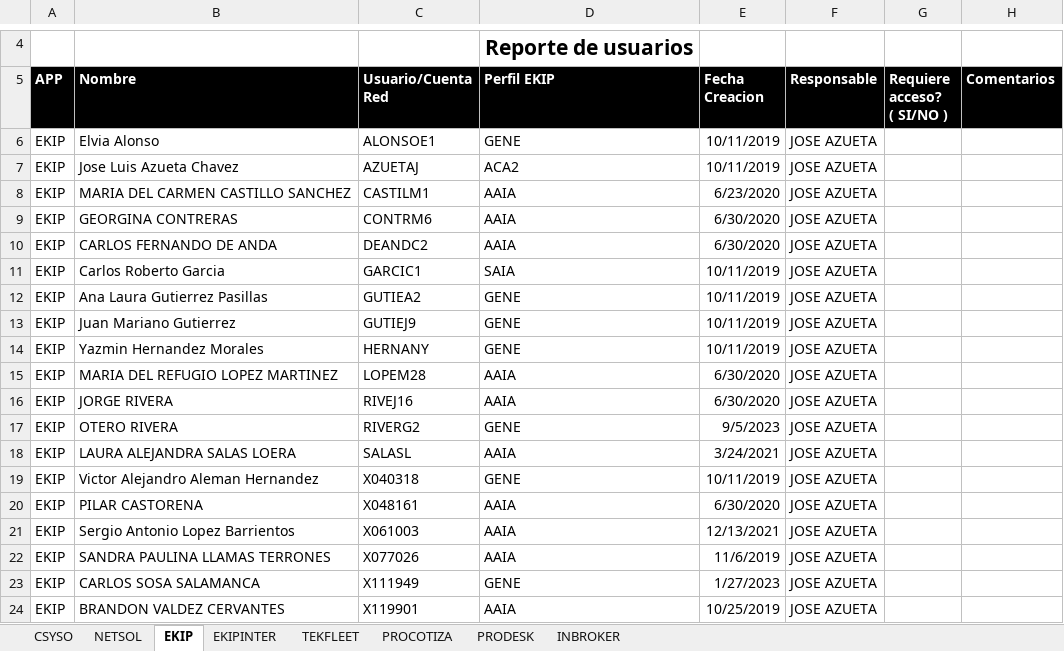
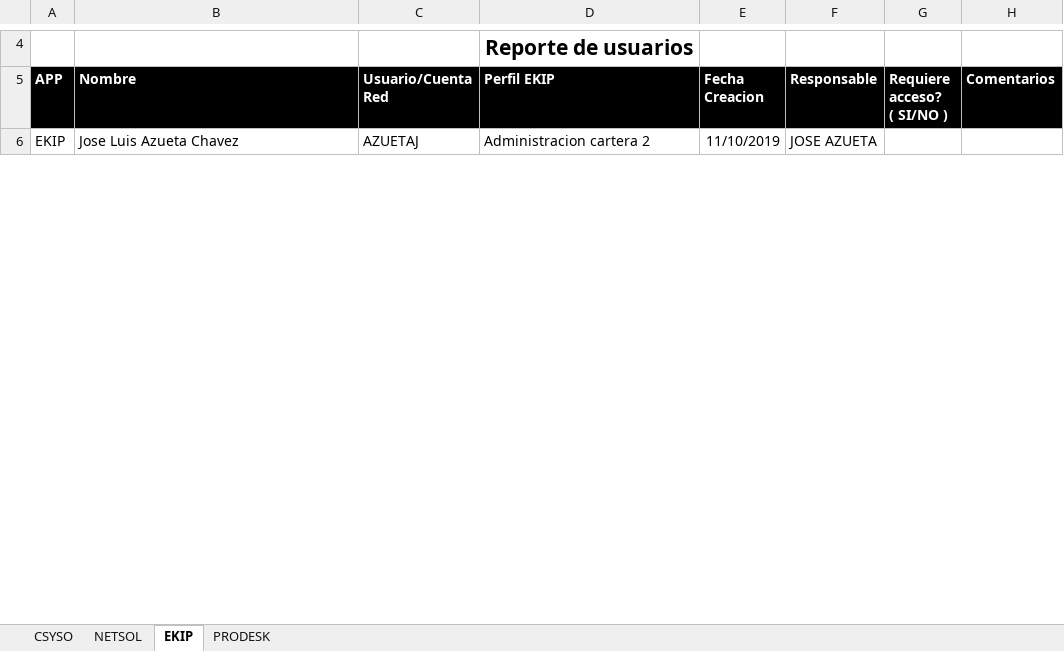
Before and after one commit to Sauce77/NRAuditoriaDesktop, an Excel workbook: NRFM_Auditoria/NRFM_Auditoria/bin/Debug/net8.0-windows/Extracciones/4-2024/JOSE AZUETA.xlsx, sheet EKIP, drawn as a sheet; only a part is shown, gaps mark what is left out; values as stored, in another font and other column widths than the file's, no borders; removed rows and columns are numbered as before the commit, all else as after; the diff covers the shown part only; the diff names each change by its address in the sheet, - before the commit and + after, or states it on an @@ line.

```diff
--- a/NRFM_Auditoria/NRFM_Auditoria/bin/Debug/net8.0-windows/Extracciones/4-2024/JOSE AZUETA.xlsx (sheet EKIP)
+++ b/NRFM_Auditoria/NRFM_Auditoria/bin/Debug/net8.0-windows/Extracciones/4-2024/JOSE AZUETA.xlsx (sheet EKIP)
-sheet tab: EKIPINTER
-sheet tab: TEKFLEET
-sheet tab: PROCOTIZA
-sheet tab: INBROKER
-row 6: EKIP | Elvia Alonso | ALONSOE1 | GENE | 10/11/2019 | JOSE AZUETA
-D6 (Perfil EKIP): ACA2
+D6 (Perfil EKIP): Administracion cartera 2
-E6 (Fecha Creacion): 10/11/2019
+E6 (Fecha Creacion): 11/10/2019
-row 8: EKIP | MARIA DEL CARMEN CASTILLO SANCHEZ | CASTILM1 | AAIA | 6/23/2020 | JOSE AZUETA
-row 9: EKIP | GEORGINA CONTRERAS | CONTRM6 | AAIA | 6/30/2020 | JOSE AZUETA
-row 10: EKIP | CARLOS FERNANDO DE ANDA | DEANDC2 | AAIA | 6/30/2020 | JOSE AZUETA
-row 11: EKIP | Carlos Roberto Garcia | GARCIC1 | SAIA | 10/11/2019 | JOSE AZUETA
-row 12: EKIP | Ana Laura Gutierrez Pasillas | GUTIEA2 | GENE | 10/11/2019 | JOSE AZUETA
-row 13: EKIP | Juan Mariano Gutierrez | GUTIEJ9 | GENE | 10/11/2019 | JOSE AZUETA
-row 14: EKIP | Yazmin Hernandez Morales | HERNANY | GENE | 10/11/2019 | JOSE AZUETA
-row 15: EKIP | MARIA DEL REFUGIO LOPEZ MARTINEZ | LOPEM28 | AAIA | 6/30/2020 | JOSE AZUETA
-row 16: EKIP | JORGE RIVERA | RIVEJ16 | AAIA | 6/30/2020 | JOSE AZUETA
-row 17: EKIP | OTERO RIVERA | RIVERG2 | GENE | 9/5/2023 | JOSE AZUETA
-row 18: EKIP | LAURA ALEJANDRA SALAS LOERA | SALASL | AAIA | 3/24/2021 | JOSE AZUETA
-row 19: EKIP | Victor Alejandro Aleman Hernandez | X040318 | GENE | 10/11/2019 | JOSE AZUETA
-row 20: EKIP | PILAR CASTORENA | X048161 | AAIA | 6/30/2020 | JOSE AZUETA
-row 21: EKIP | Sergio Antonio Lopez Barrientos | X061003 | AAIA | 12/13/2021 | JOSE AZUETA
-row 22: EKIP | SANDRA PAULINA LLAMAS TERRONES | X077026 | AAIA | 11/6/2019 | JOSE AZUETA
-row 23: EKIP | CARLOS SOSA SALAMANCA | X111949 | GENE | 1/27/2023 | JOSE AZUETA
-row 24: EKIP | BRANDON VALDEZ CERVANTES | X119901 | AAIA | 10/25/2019 | JOSE AZUETA
```
Also changed, not shown: 57 removed rows and 1 edited cell elsewhere in this sheet, sheet NETSOL, sheet CSYSO, sheet PRODESK, NRFM_Auditoria/NRFM_Auditoria/bin/Debug/net8.0-windows/Extracciones/4-2024/ALFREDO JIMENEZ.xlsx, NRFM_Auditoria/NRFM_Auditoria/bin/Debug/net8.0-windows/Extracciones/4-2024/ERICK VILLALOBOS.xlsx, 47 other files.
